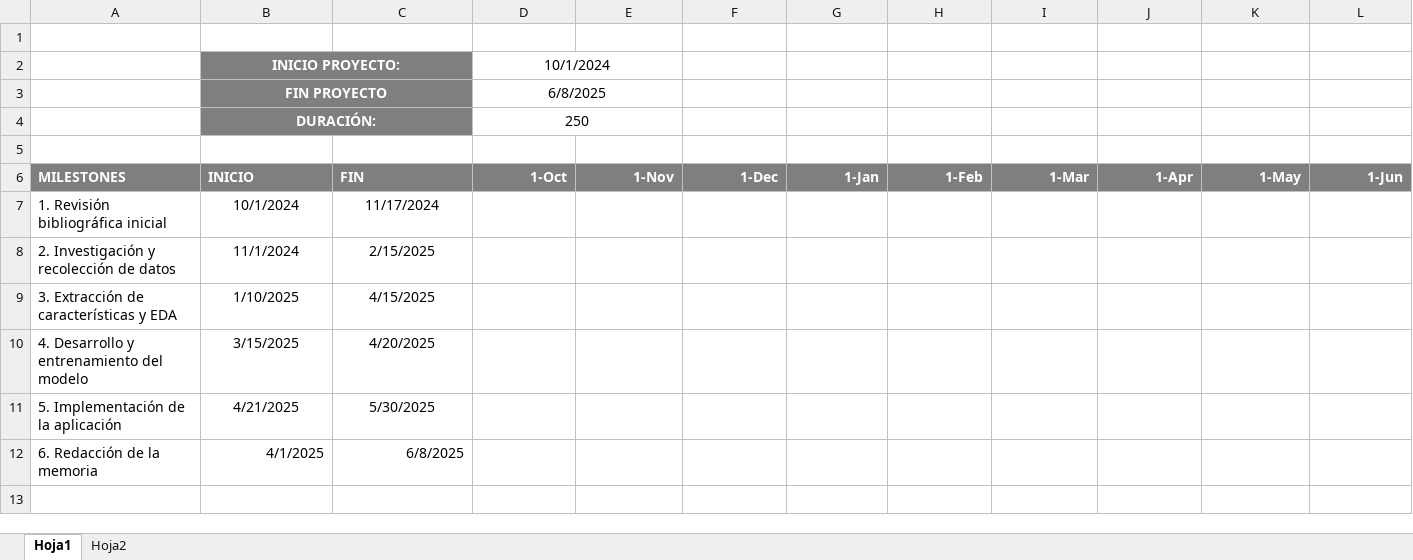
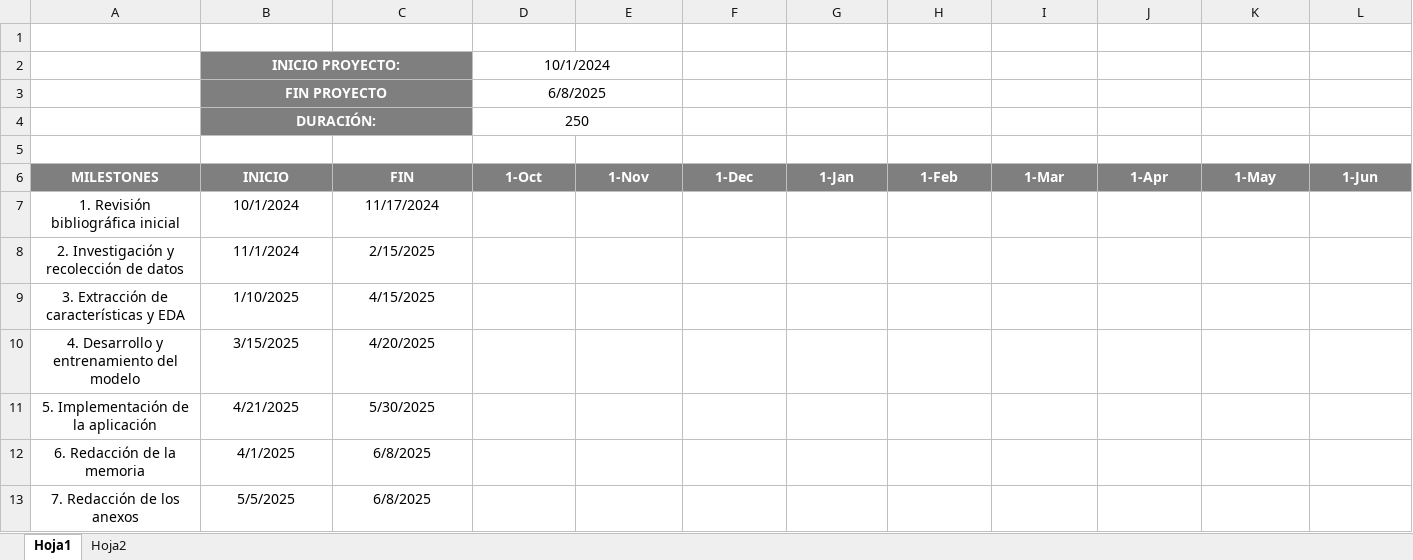
Before and after one commit to marinamartinm/TFG-Marina-Martin, an Excel workbook: diagramas/diagramaGantt.xlsx, sheet Hoja1, drawn as a sheet; values as stored, in another font and other column widths than the file's, no borders; conditional formats not drawn; the diff names each change by its address in the sheet, - before the commit and + after, or states it on an @@ line.

```diff
--- a/diagramas/diagramaGantt.xlsx (sheet Hoja1)
+++ b/diagramas/diagramaGantt.xlsx (sheet Hoja1)
-A6:C6 alignment: left
+A6:C6 alignment: center
-D6:L6 alignment: right
+D6:L6 alignment: center
-A7:A12 alignment: left
+A7:A12 alignment: center
-B12:C12 alignment: right
+B12:C12 alignment: center
+row 13: 7. Redacción de los anexos | 5/5/2025 | 6/8/2025
```
Also changed, not shown: 3 other files.
